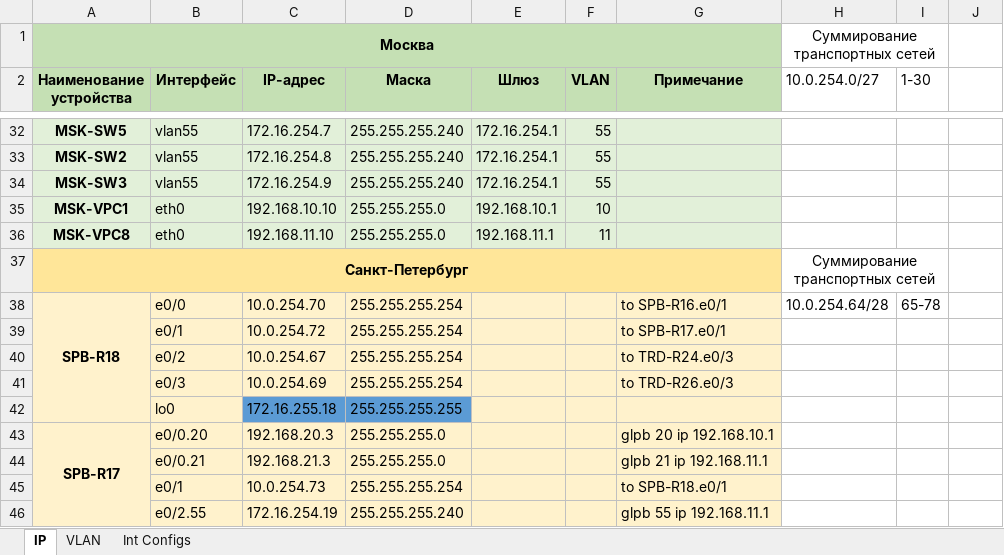
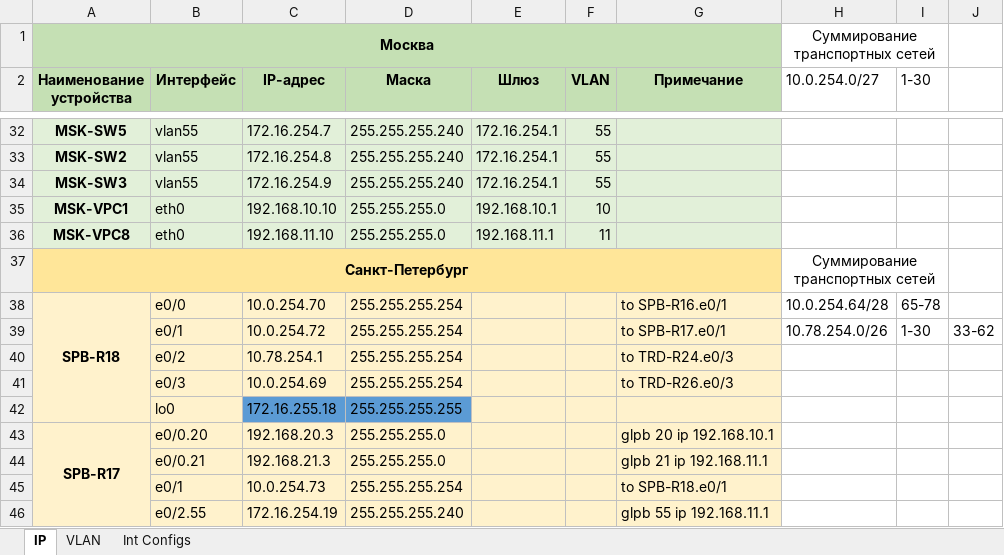
Before and after one commit to artysleep/otus-network-engineer, an Excel workbook: labs/lab04 Planning/export_zip/LAB04.xlsx, sheet IP, drawn as a sheet; only a part is shown, gaps mark what is left out; values as stored, in another font and other column widths than the file's, no borders; the diff names each change by its address in the sheet, - before the commit and + after, or states it on an @@ line.

```diff
--- a/labs/lab04 Planning/export_zip/LAB04.xlsx (sheet IP)
+++ b/labs/lab04 Planning/export_zip/LAB04.xlsx (sheet IP)
-H39 (10.0.254.0/27): (empty)
+H39 (10.0.254.0/27): 10.78.254.0/26
-I39 (1-30): (empty)
+I39 (1-30): 1-30
-J39: (empty)
+J39: 33-62
-C40 (IP-адрес): 10.0.254.67
+C40 (IP-адрес): 10.78.254.1
```
Also changed, not shown: 12 other files.
